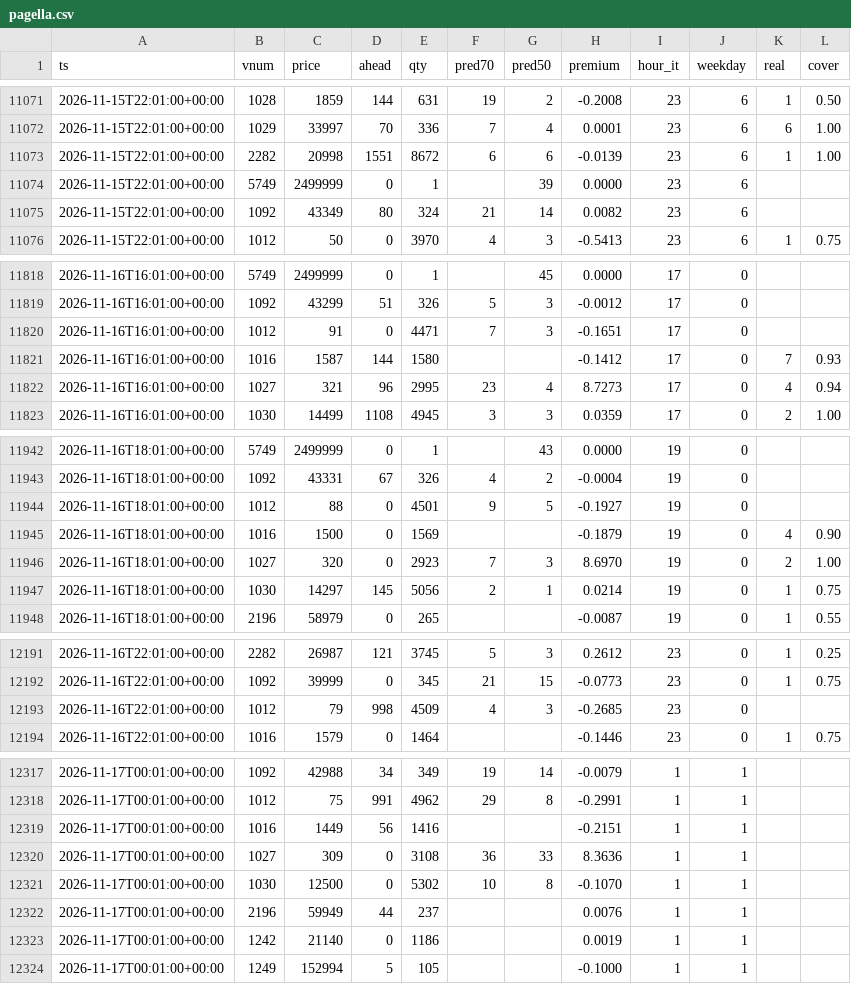
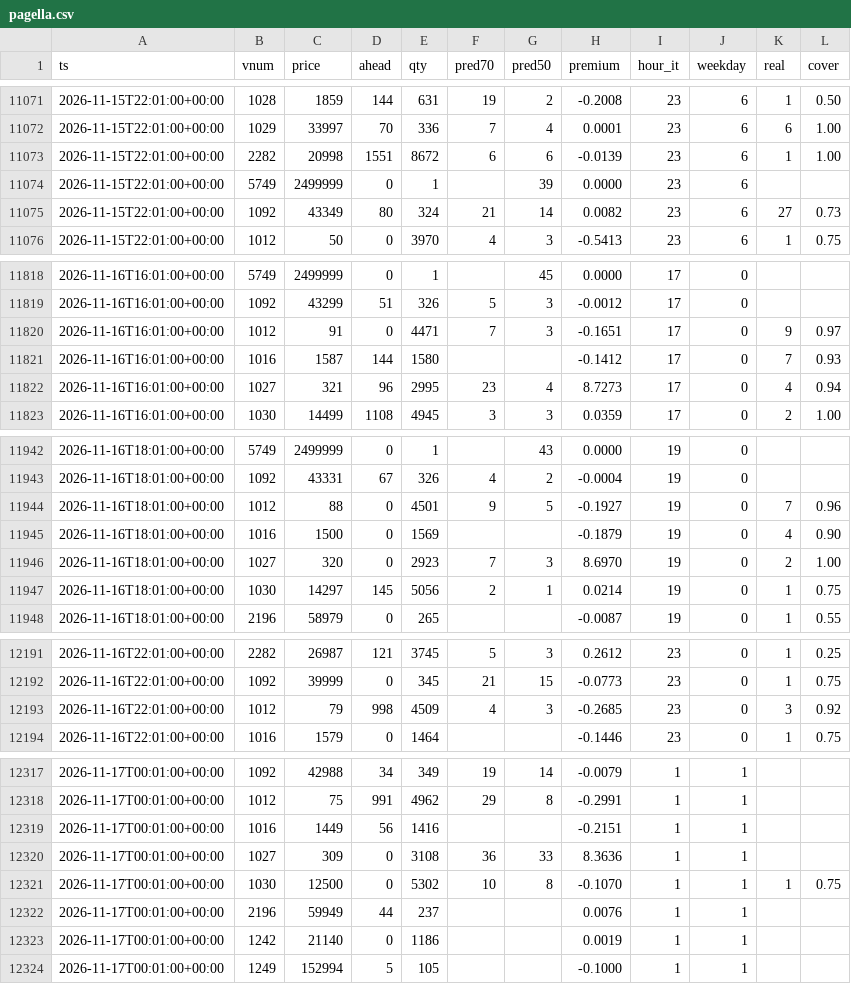
Before and after one commit to SantaCF/nosbazar-tracket, a CSV file: data/pagella.csv, drawn as a sheet; only a part is shown, gaps mark what is left out.

```diff
--- a/data/pagella.csv
+++ b/data/pagella.csv
@@ -11074,3 +11074,3 @@ ts,vnum,price,ahead,qty,pred70,pred50,premium,hour_it,weekday,real,cover
 2026-11-15T22:01:00+00:00,5749,2499999,0,1,,39,0.0000,23,6,,
-2026-11-15T22:01:00+00:00,1092,43349,80,324,21,14,0.0082,23,6,,
+2026-11-15T22:01:00+00:00,1092,43349,80,324,21,14,0.0082,23,6,27,0.73
 2026-11-15T22:01:00+00:00,1012,50,0,3970,4,3,-0.5413,23,6,1,0.75
@@ -11819,3 +11819,3 @@ ts,vnum,price,ahead,qty,pred70,pred50,premium,hour_it,weekday,real,cover
 2026-11-16T16:01:00+00:00,1092,43299,51,326,5,3,-0.0012,17,0,,
-2026-11-16T16:01:00+00:00,1012,91,0,4471,7,3,-0.1651,17,0,,
+2026-11-16T16:01:00+00:00,1012,91,0,4471,7,3,-0.1651,17,0,9,0.97
 2026-11-16T16:01:00+00:00,1016,1587,144,1580,,,-0.1412,17,0,7,0.93
@@ -11943,3 +11943,3 @@ ts,vnum,price,ahead,qty,pred70,pred50,premium,hour_it,weekday,real,cover
 2026-11-16T18:01:00+00:00,1092,43331,67,326,4,2,-0.0004,19,0,,
-2026-11-16T18:01:00+00:00,1012,88,0,4501,9,5,-0.1927,19,0,,
+2026-11-16T18:01:00+00:00,1012,88,0,4501,9,5,-0.1927,19,0,7,0.96
 2026-11-16T18:01:00+00:00,1016,1500,0,1569,,,-0.1879,19,0,4,0.90
@@ -12192,3 +12192,3 @@ ts,vnum,price,ahead,qty,pred70,pred50,premium,hour_it,weekday,real,cover
 2026-11-16T22:01:00+00:00,1092,39999,0,345,21,15,-0.0773,23,0,1,0.75
-2026-11-16T22:01:00+00:00,1012,79,998,4509,4,3,-0.2685,23,0,,
+2026-11-16T22:01:00+00:00,1012,79,998,4509,4,3,-0.2685,23,0,3,0.92
 2026-11-16T22:01:00+00:00,1016,1579,0,1464,,,-0.1446,23,0,1,0.75
@@ -12320,3 +12320,3 @@ ts,vnum,price,ahead,qty,pred70,pred50,premium,hour_it,weekday,real,cover
 2026-11-17T00:01:00+00:00,1027,309,0,3108,36,33,8.3636,1,1,,
-2026-11-17T00:01:00+00:00,1030,12500,0,5302,10,8,-0.1070,1,1,,
+2026-11-17T00:01:00+00:00,1030,12500,0,5302,10,8,-0.1070,1,1,1,0.75
 2026-11-17T00:01:00+00:00,2196,59949,44,237,,,0.0076,1,1,,
```
Also changed, not shown: data/flow.csv, data/latest.csv, 7 other files.
